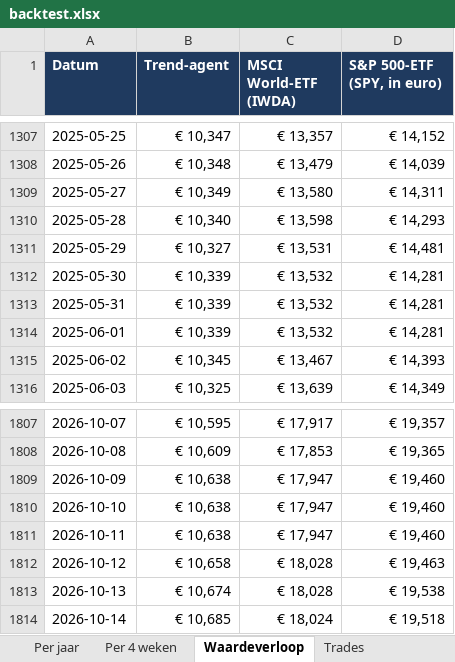
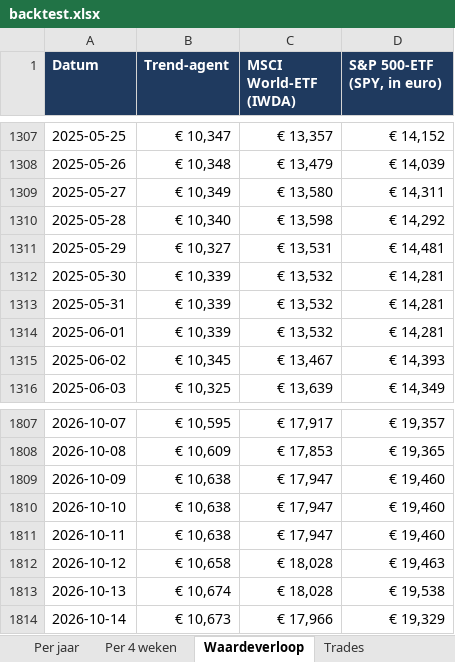
Before and after one commit to Sewpersonic/trend-agent, an Excel workbook: backtest/resultaten/backtest.xlsx, sheet Waardeverloop, drawn as a sheet; only a part is shown, gaps mark what is left out; values as stored, in another font and other column widths than the file's, no borders; the diff names each change by its address in the sheet, - before the commit and + after, or states it on an @@ line.

```diff
--- a/backtest/resultaten/backtest.xlsx (sheet Waardeverloop)
+++ b/backtest/resultaten/backtest.xlsx (sheet Waardeverloop)
-D1310 (S&P 500-ETF (SPY, in euro)): € 14,293
+D1310 (S&P 500-ETF (SPY, in euro)): € 14,292
-B1814 (Trend-agent): € 10,685
+B1814 (Trend-agent): € 10,673
-C1814 (MSCI World-ETF (IWDA)): € 18,024
+C1814 (MSCI World-ETF (IWDA)): € 17,966
-D1814 (S&P 500-ETF (SPY, in euro)): € 19,518
+D1814 (S&P 500-ETF (SPY, in euro)): € 19,329
```
Also changed, not shown: sheet Trades, sheet Samenvatting, sheet Per jaar, backtest/controle-alleen-etf/backtest.xlsx, backtest/controle-zonder-crypto/backtest.xlsx, 9 other files.
